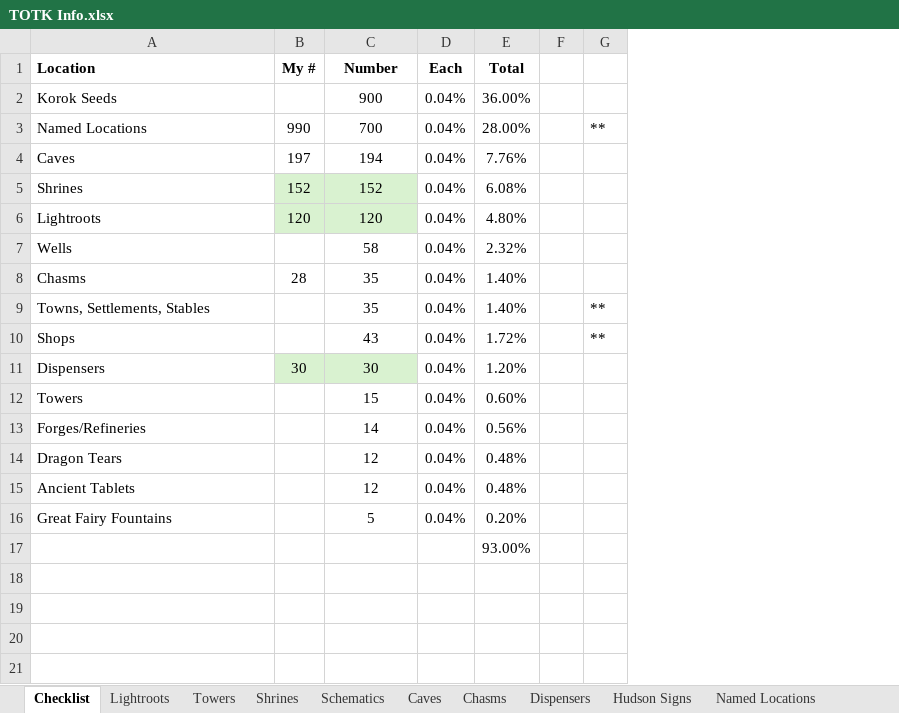
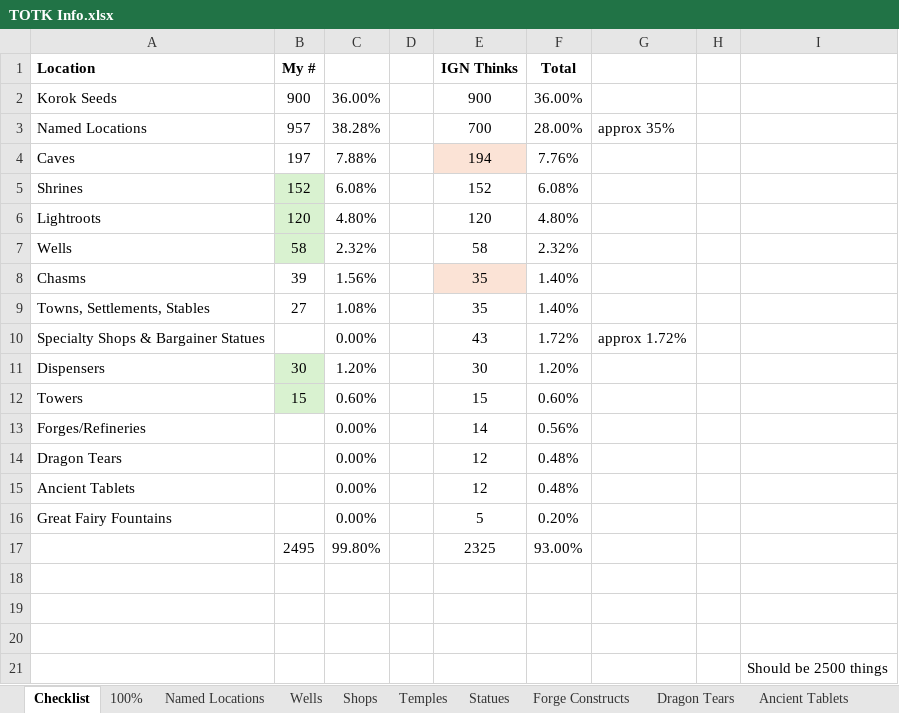
Before and after one commit to untillions/TOTK, an Excel workbook: TOTK Info.xlsx, sheet Checklist, drawn as a sheet; values as stored, in another font and other column widths than the file's, no borders; removed rows and columns are numbered as before the commit, all else as after; the diff names each change by its address in the sheet, - before the commit and + after, or states it on an @@ line.

```diff
--- a/TOTK Info.xlsx (sheet Checklist)
+++ b/TOTK Info.xlsx (sheet Checklist)
+sheet tab: 100%
+sheet tab: Wells
+sheet tab: Shops
+sheet tab: Temples
+sheet tab: Statues
+sheet tab: Forge Constructs
+sheet tab: Dragon Tears
+sheet tab: Ancient Tablets
+column C, rows 2-16: 36.00% | 38.28% | 7.88% | 6.08% | 4.80% | 2.32% | 1.56% | 1.08% | 0.00% | 1.20% | 0.60% | 0.00% | 0.00% | 0.00% | 0.00%
+column D, empty
-column D (Each), rows 2-16: all 0.04%
+column G, rows 3-10: approx 35% |  |  |  |  |  |  | approx 1.72%
-column G, rows 3-10: ** |  |  |  |  |  | ** | **
+column I, empty
-E1: Number
+E1: IGN Thinks
-B2 (My #): (empty)
+B2 (My #): 900
-B3 (My #): 990
+B3 (My #): 957
-E4 fill: none
+E4 fill: #FBE3D6
-E5:E6 fill: #D9F2D0
+E5:E6 fill: none
-B7 (My #): (empty)
+B7 (My #): 58
-B7 fill: none
+B7 fill: #D9F2D0
-B8 (My #): 28
+B8 (My #): 39
-E8 fill: none
+E8 fill: #FBE3D6
-B9 (My #): (empty)
+B9 (My #): 27
-A10 (Location): Shops
+A10 (Location): Specialty Shops & Bargainer Statues
-E11 fill: #D9F2D0
+E11 fill: none
-B12 (My #): (empty)
+B12 (My #): 15
-B12 fill: none
+B12 fill: #D9F2D0
+row 17:  | 2495 | 99.80% |  | 2325 | 93.00%
-F18 (Total): 93.00%
+F18 (Total): (empty)
+row 19: (empty)
+row 20: (empty)
+row 21:  |  |  |  |  |  |  |  | Should be 2500 things
```
Also changed, not shown: sheet Named Locations, sheet Chasms, sheet Sheet13, other sheet tabs, formulas that keep their value, 7 other files.
